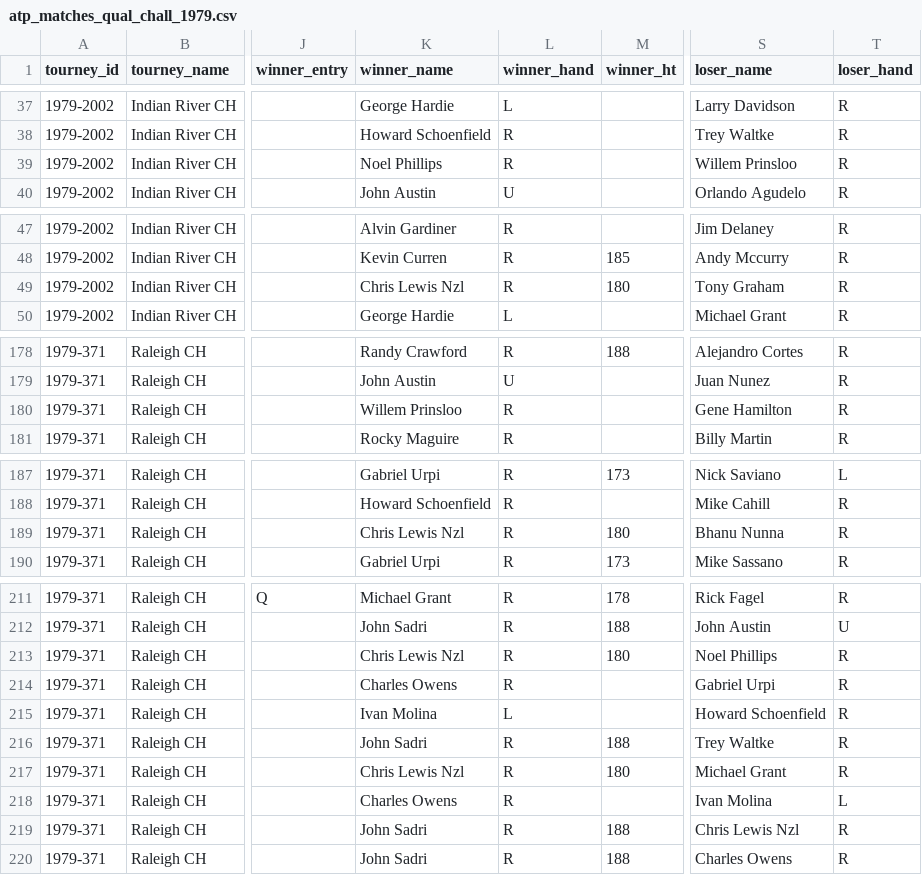
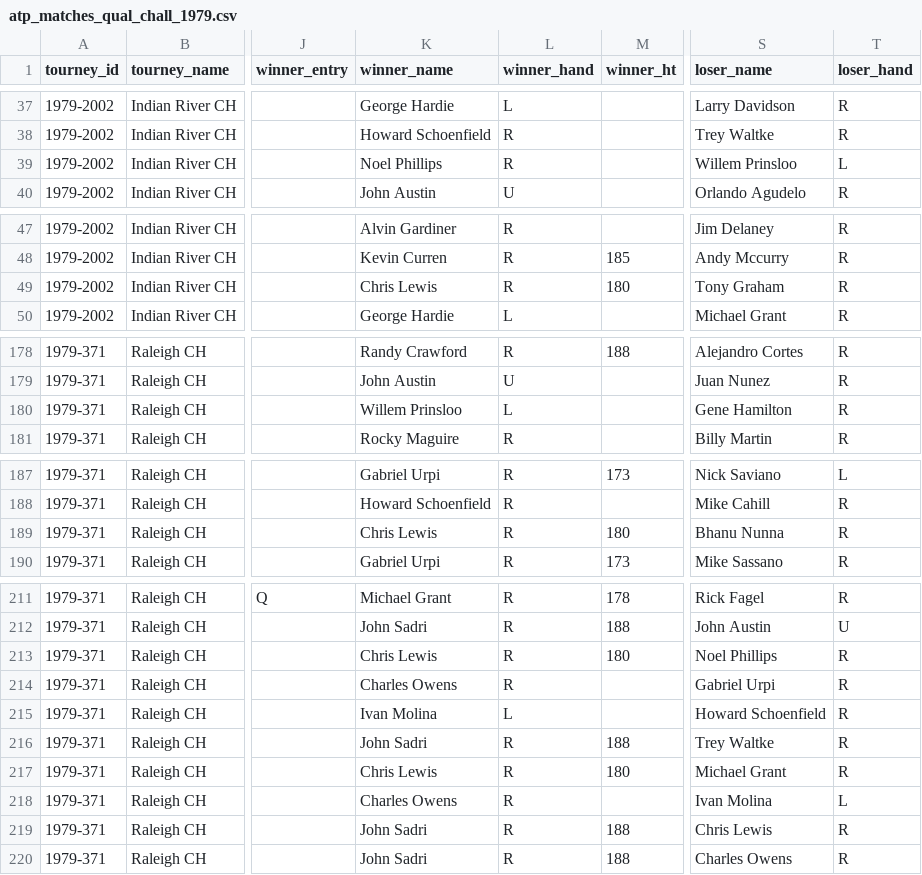
Before and after one commit to JeffSackmann/tennis_atp, a CSV file: atp_matches_qual_chall_1979.csv, drawn as a sheet; only a part is shown, gaps mark what is left out; the diff covers the shown part only; the diff names each change by its address in the sheet, - before the commit and + after, or states it on an @@ line.

```diff
--- a/atp_matches_qual_chall_1979.csv
+++ b/atp_matches_qual_chall_1979.csv
-T39 (loser_hand): R
+T39 (loser_hand): L
-K49 (winner_name): Chris Lewis Nzl
+K49 (winner_name): Chris Lewis
-L180 (winner_hand): R
+L180 (winner_hand): L
-K189 (winner_name): Chris Lewis Nzl
+K189 (winner_name): Chris Lewis
-K213 (winner_name): Chris Lewis Nzl
+K213 (winner_name): Chris Lewis
-K217 (winner_name): Chris Lewis Nzl
+K217 (winner_name): Chris Lewis
-S219 (loser_name): Chris Lewis Nzl
+S219 (loser_name): Chris Lewis
```
Also changed, not shown: 22 edited cells elsewhere in this file, atp_matches_1979.csv, 1 other file.
